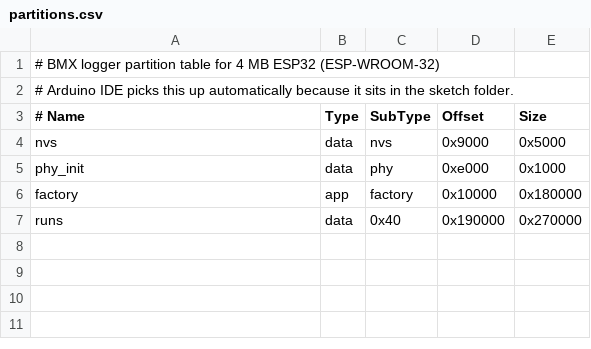
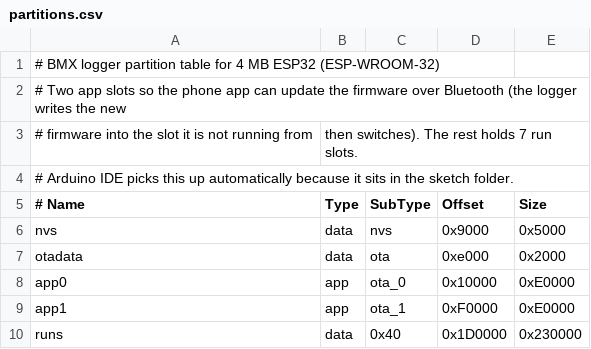
Before and after one commit to Mikemcdonaldceramics1/bmx-logger, a CSV file: firmware/bmx_logger/partitions.csv, drawn as a sheet.

```diff
--- a/firmware/bmx_logger/partitions.csv
+++ b/firmware/bmx_logger/partitions.csv
@@ -1,2 +1,4 @@
 # BMX logger partition table for 4 MB ESP32 (ESP-WROOM-32)
+# Two app slots so the phone app can update the firmware over Bluetooth (the logger writes the new
+# firmware into the slot it is not running from, then switches). The rest holds 7 run slots.
 # Arduino IDE picks this up automatically because it sits in the sketch folder.
@@ -4,4 +6,5 @@
 nvs,       data, nvs,     0x9000,   0x5000
-phy_init,  data, phy,     0xe000,   0x1000
-factory,   app,  factory, 0x10000,  0x180000
-runs,      data, 0x40,    0x190000, 0x270000
+otadata,   data, ota,     0xe000,   0x2000
+app0,      app,  ota_0,   0x10000,  0xE0000
+app1,      app,  ota_1,   0xF0000,  0xE0000
+runs,      data, 0x40,    0x1D0000, 0x230000
```
Also changed, not shown: 5 other files.
